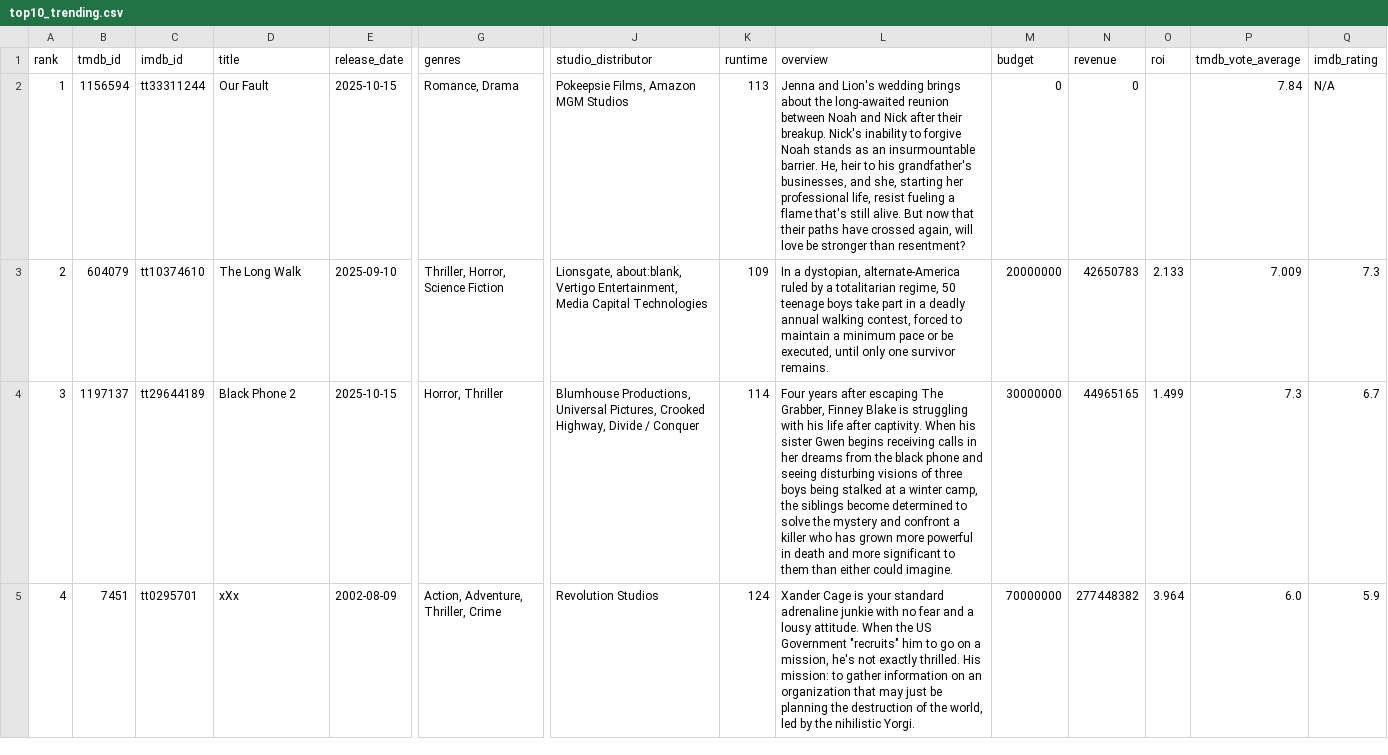
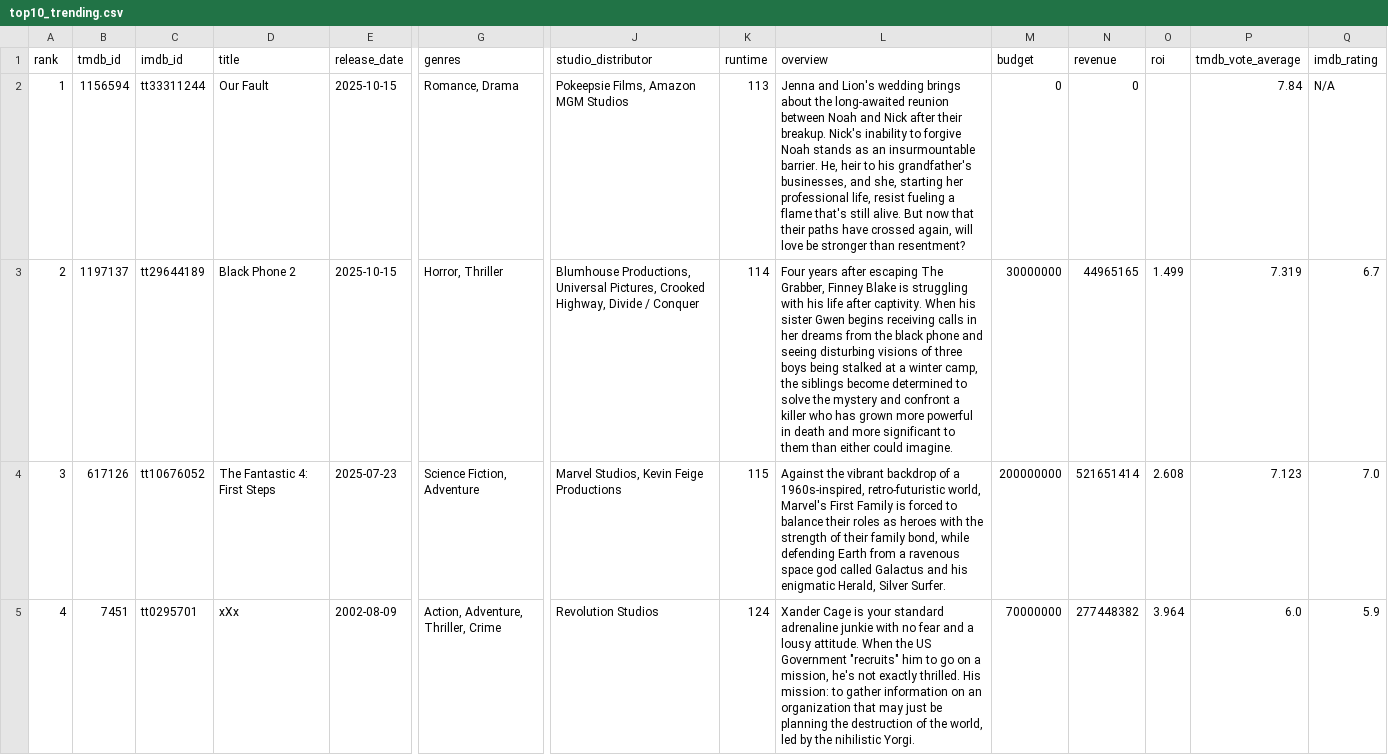
Before and after one commit to minhHuy-Truong/Movie, a CSV file: top10_trending.csv, drawn as a sheet; only a part is shown, gaps mark what is left out; the diff covers the shown part only; the diff names each change by its address in the sheet, - before the commit and + after, or states it on an @@ line.

```diff
--- a/top10_trending.csv
+++ b/top10_trending.csv
-B3 (tmdb_id): 604079
+B3 (tmdb_id): 1197137
-C3 (imdb_id): tt10374610
+C3 (imdb_id): tt29644189
-D3 (title): The Long Walk
+D3 (title): Black Phone 2
-E3 (release_date): 2025-09-10
+E3 (release_date): 2025-10-15
-G3 (genres): Thriller, Horror, Science Fiction
+G3 (genres): Horror, Thriller
-J3 (studio_distributor): Lionsgate, about:blank, Vertigo Entertainment, Media Capital Technologies
+J3 (studio_distributor): Blumhouse Productions, Universal Pictures, Crooked Highway, Divide / Conquer
-K3 (runtime): 109
+K3 (runtime): 114
-L3 (overview): In a dystopian, alternate-America ruled by a totalitarian regime, 50 teenage boys take part in a deadly annual walking contest, forced to maintain a minimum pace or be executed, until only one survivor remains.
+L3 (overview): Four years after escaping The Grabber, Finney Blake is struggling with his life after captivity. When his sister Gwen begins receiving calls in her dreams from the black phone and seeing disturbing visions of three boys being stalked at a winter camp, the siblings become determined to solve the mystery and confront a killer who has grown more powerful in death and more significant to them than either could imagine.
-M3 (budget): 20000000
+M3 (budget): 30000000
-N3 (revenue): 42650783
+N3 (revenue): 44965165
-O3 (roi): 2.133
+O3 (roi): 1.499
-P3 (tmdb_vote_average): 7.009
+P3 (tmdb_vote_average): 7.319
-Q3 (imdb_rating): 7.3
+Q3 (imdb_rating): 6.7
-B4 (tmdb_id): 1197137
+B4 (tmdb_id): 617126
-C4 (imdb_id): tt29644189
+C4 (imdb_id): tt10676052
-D4 (title): Black Phone 2
+D4 (title): The Fantastic 4: First Steps
-E4 (release_date): 2025-10-15
+E4 (release_date): 2025-07-23
-G4 (genres): Horror, Thriller
+G4 (genres): Science Fiction, Adventure
-J4 (studio_distributor): Blumhouse Productions, Universal Pictures, Crooked Highway, Divide / Conquer
+J4 (studio_distributor): Marvel Studios, Kevin Feige Productions
-K4 (runtime): 114
+K4 (runtime): 115
-L4 (overview): Four years after escaping The Grabber, Finney Blake is struggling with his life after captivity. When his sister Gwen begins receiving calls in her dreams from the black phone and seeing disturbing visions of three boys being stalked at a winter camp, the siblings become determined to solve the mystery and confront a killer who has grown more powerful in death and more significant to them than either could imagine.
+L4 (overview): Against the vibrant backdrop of a 1960s-inspired, retro-futuristic world, Marvel's First Family is forced to balance their roles as heroes with the strength of their family bond, while defending Earth from a ravenous space god called Galactus and his enigmatic Herald, Silver Surfer.
-M4 (budget): 30000000
+M4 (budget): 200000000
-N4 (revenue): 44965165
+N4 (revenue): 521651414
-O4 (roi): 1.499
+O4 (roi): 2.608
-P4 (tmdb_vote_average): 7.3
+P4 (tmdb_vote_average): 7.123
-Q4 (imdb_rating): 6.7
+Q4 (imdb_rating): 7.0
```
Also changed, not shown: 1 added row, 1 removed row and 47 edited cells elsewhere in this file, 1 other file.
